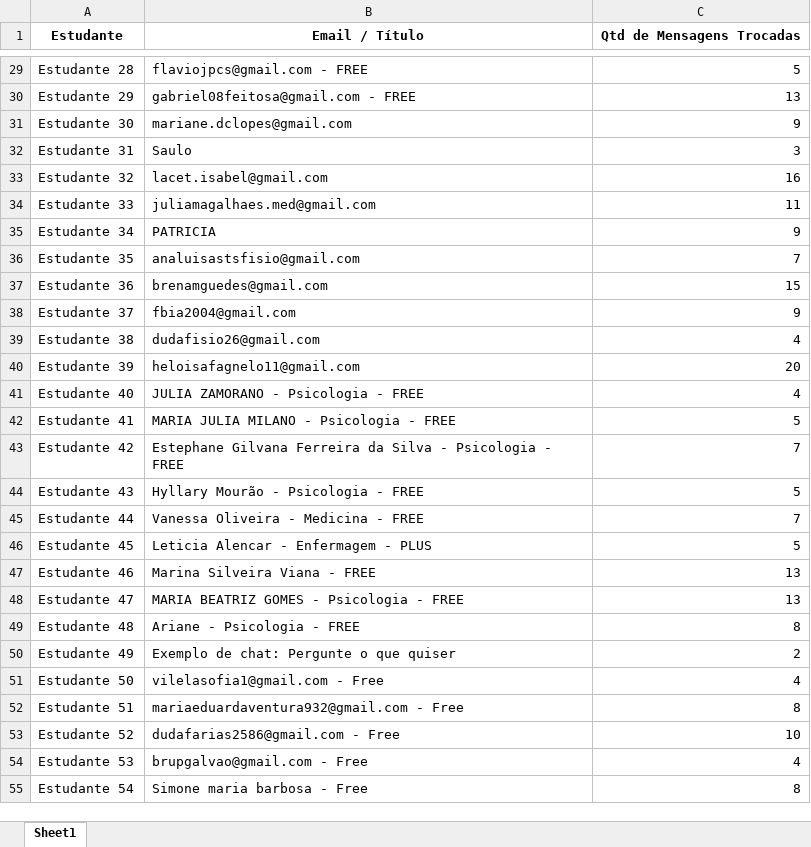
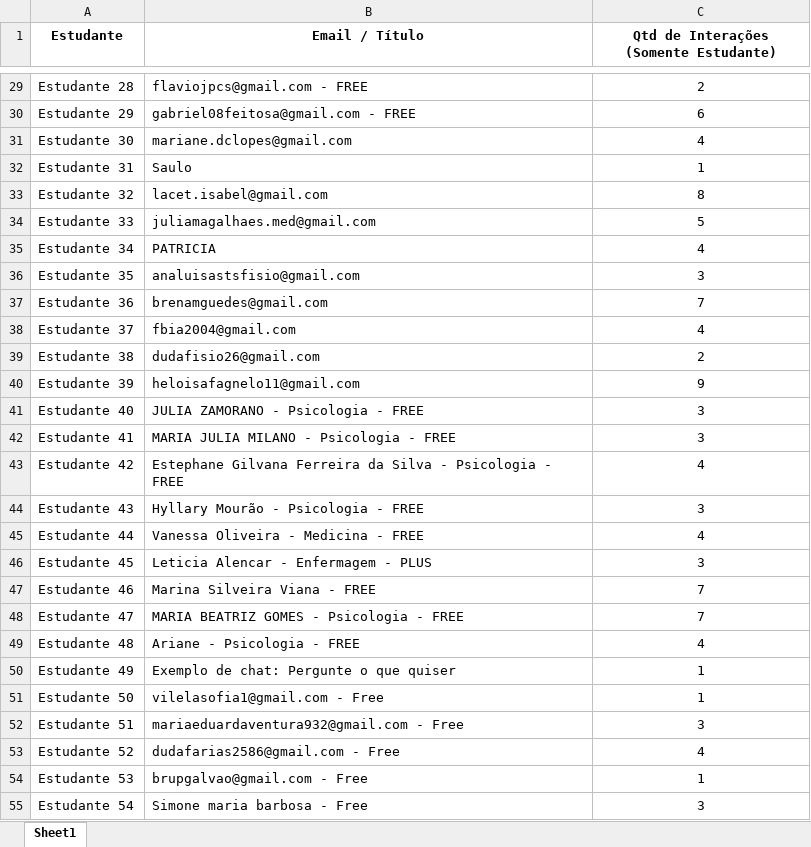
Before and after one commit to PauloLimafps/PBIC, an Excel workbook: interacoes_estudantes.xlsx, sheet Sheet1, drawn as a sheet; only a part is shown, gaps mark what is left out; values as stored, in another font and other column widths than the file's, no borders; table styles not drawn; the diff covers the shown part only; the diff names each change by its address in the sheet, - before the commit and + after, or states it on an @@ line.

```diff
--- a/interacoes_estudantes.xlsx (sheet Sheet1)
+++ b/interacoes_estudantes.xlsx (sheet Sheet1)
-C1: Qtd de Mensagens Trocadas
+C1: Qtd de Interações (Somente Estudante)
-C29:C55 alignment: right
+C29:C55 alignment: center
-C29: 5
+C29: 2
-C30: 13
+C30: 6
-C31: 9
+C31: 4
-C32: 3
+C32: 1
-C33: 16
+C33: 8
-C34: 11
+C34: 5
-C35: 9
+C35: 4
-C36: 7
+C36: 3
-C37: 15
+C37: 7
-C38: 9
+C38: 4
-C39: 4
+C39: 2
-C40: 20
+C40: 9
-C41: 4
+C41: 3
-C42: 5
+C42: 3
-C43: 7
+C43: 4
-C44: 5
+C44: 3
-C45: 7
+C45: 4
-C46: 5
+C46: 3
-C47:C48: 13
+C47:C48: 7
-C49: 8
+C49: 4
-C50: 2
+C50: 1
-C51: 4
+C51: 1
-C52: 8
+C52: 3
-C53: 10
+C53: 4
-C54: 4
+C54: 1
-C55: 8
+C55: 3
```
Also changed, not shown: 73 edited cells and cell formats elsewhere in this sheet, 1 other file.
